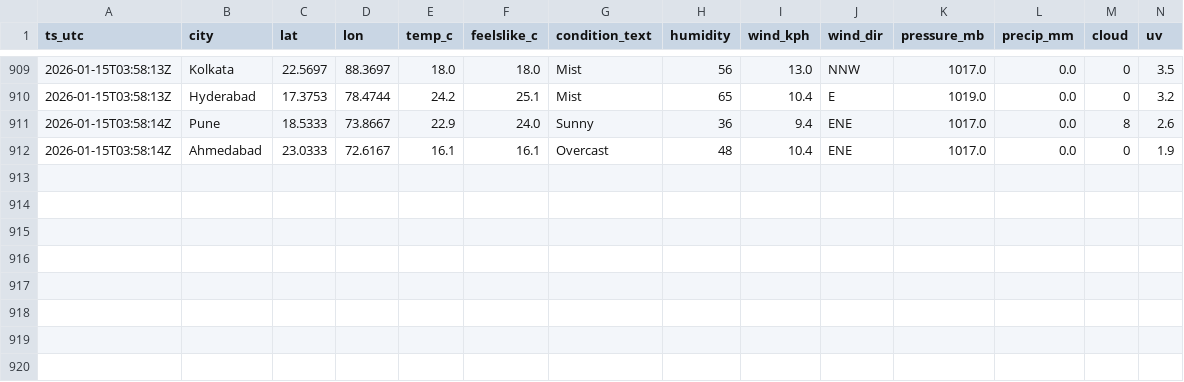
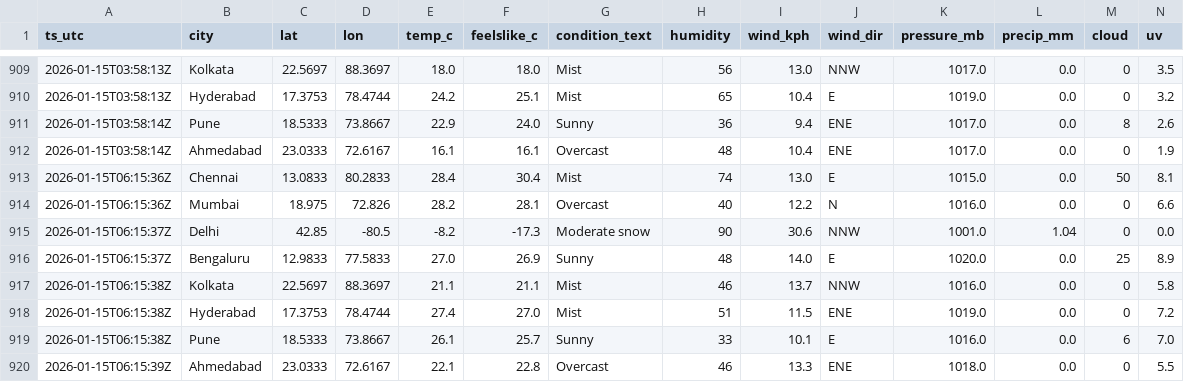
Before and after one commit to anwarmohammedbasha/weather-api-fetch, a CSV file: data/weather_india_2026_01.csv, drawn as a sheet; only a part is shown, gaps mark what is left out; rows hold the shown columns only; the diff names each change by its address in the sheet, - before the commit and + after, or states it on an @@ line.

```diff
--- a/data/weather_india_2026_01.csv
+++ b/data/weather_india_2026_01.csv
+row 913: 2026-01-15T06:15:36Z | Chennai | 13.0833 | 80.2833 | 28.4 | 30.4 | Mist | 74 | 13.0 | E | 1015.0 | 0.0 | 50 | 8.1
+row 914: 2026-01-15T06:15:36Z | Mumbai | 18.975 | 72.826 | 28.2 | 28.1 | Overcast | 40 | 12.2 | N | 1016.0 | 0.0 | 0 | 6.6
+row 915: 2026-01-15T06:15:37Z | Delhi | 42.85 | -80.5 | -8.2 | -17.3 | Moderate snow | 90 | 30.6 | NNW | 1001.0 | 1.04 | 0 | 0.0
+row 916: 2026-01-15T06:15:37Z | Bengaluru | 12.9833 | 77.5833 | 27.0 | 26.9 | Sunny | 48 | 14.0 | E | 1020.0 | 0.0 | 25 | 8.9
+row 917: 2026-01-15T06:15:38Z | Kolkata | 22.5697 | 88.3697 | 21.1 | 21.1 | Mist | 46 | 13.7 | NNW | 1016.0 | 0.0 | 0 | 5.8
+row 918: 2026-01-15T06:15:38Z | Hyderabad | 17.3753 | 78.4744 | 27.4 | 27.0 | Mist | 51 | 11.5 | ENE | 1019.0 | 0.0 | 0 | 7.2
+row 919: 2026-01-15T06:15:38Z | Pune | 18.5333 | 73.8667 | 26.1 | 25.7 | Sunny | 33 | 10.1 | E | 1016.0 | 0.0 | 6 | 7.0
+row 920: 2026-01-15T06:15:39Z | Ahmedabad | 23.0333 | 72.6167 | 22.1 | 22.8 | Overcast | 46 | 13.3 | ENE | 1018.0 | 0.0 | 0 | 5.5
```
Also changed, not shown: 8 other files.
